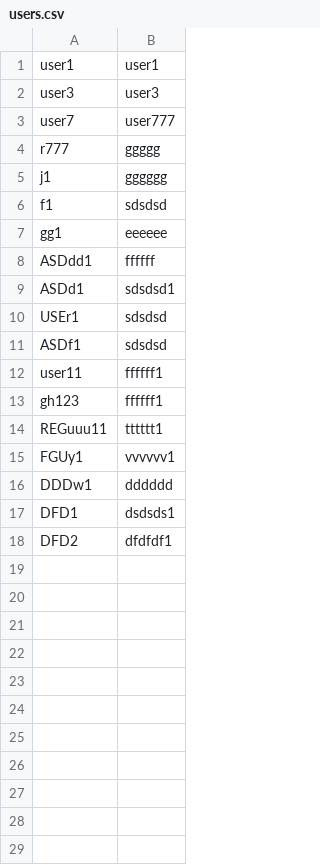
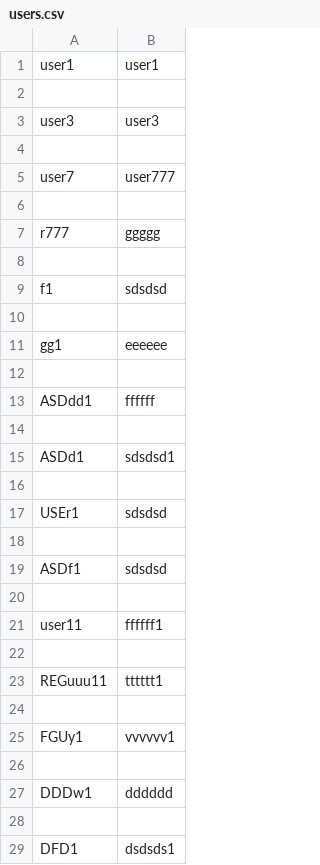
Before and after one commit to mierzvoj/python-login, a CSV file: myPython/users.csv, drawn as a sheet; only a part is shown; the shorter side is filled out with more unchanged rows; addresses are those after the commit; the diff covers the shown part only; the diff names each change by its address in the sheet, - before the commit and + after, or states it on an @@ line.

Commit message:
first commit after merge

```diff
--- a/myPython/users.csv
+++ b/myPython/users.csv
+row 2: (empty)
+row 4: (empty)
+row 6: (empty)
-row 8: j1 | gggggg
+row 8: (empty)
+row 10: (empty)
+row 12: (empty)
+row 14: (empty)
+row 16: (empty)
+row 18: (empty)
+row 20: (empty)
-row 22: gh123 | ffffff1
+row 22: (empty)
+row 24: (empty)
+row 26: (empty)
+row 28: (empty)
```
Also changed, not shown: 3 added rows elsewhere in this file.
